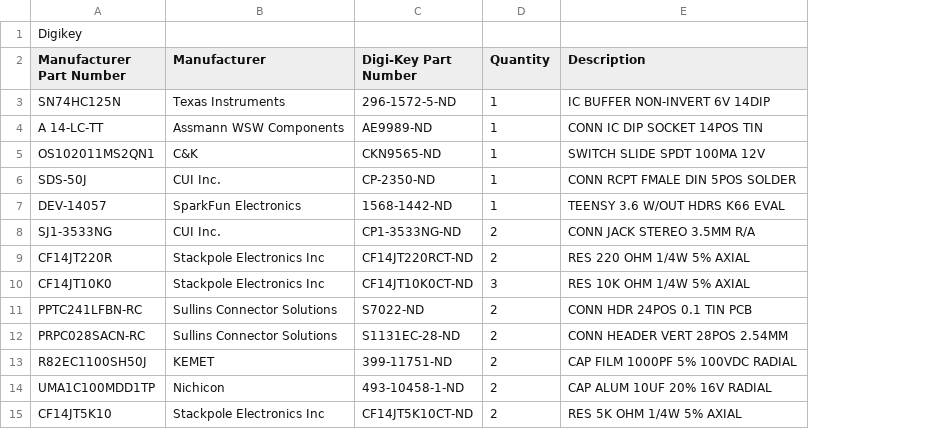
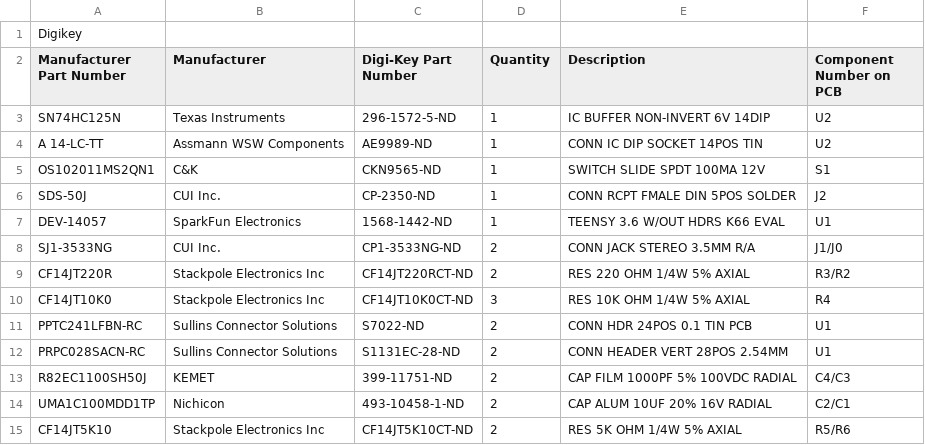
Before and after one commit to Hanz-Tech/midi-adapter-hardware, a CSV file: bom.csv, drawn as a sheet; the diff names each change by its address in the sheet, - before the commit and + after, or states it on an @@ line.

Commit message:
Update bom.csv

```diff
--- a/bom.csv
+++ b/bom.csv
+column F (Component Number on PCB), rows 3-15: U2 | U2 | S1 | J2 | U1 | J1/J0 | R3/R2 | R4 | U1 | U1 | C4/C3 | C2/C1 | R5/R6
```
